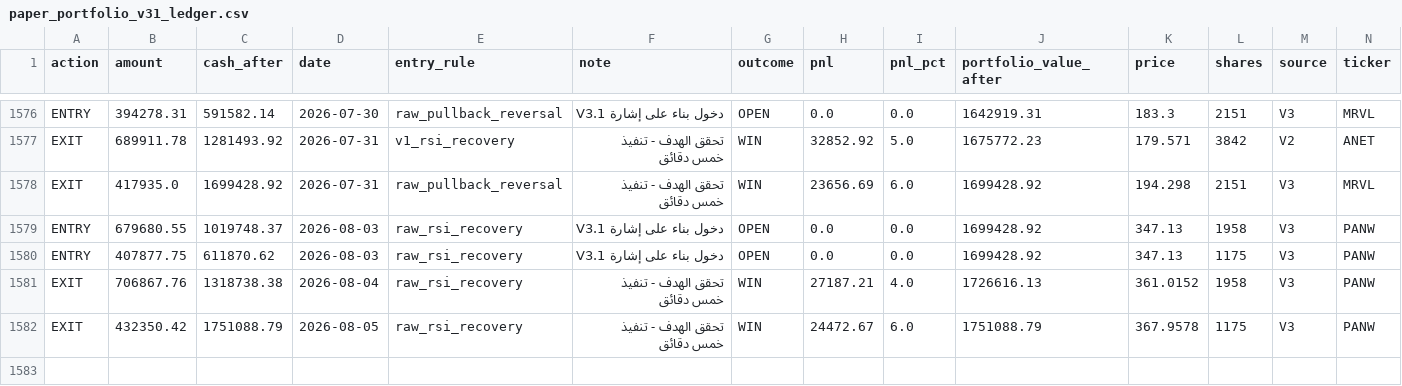
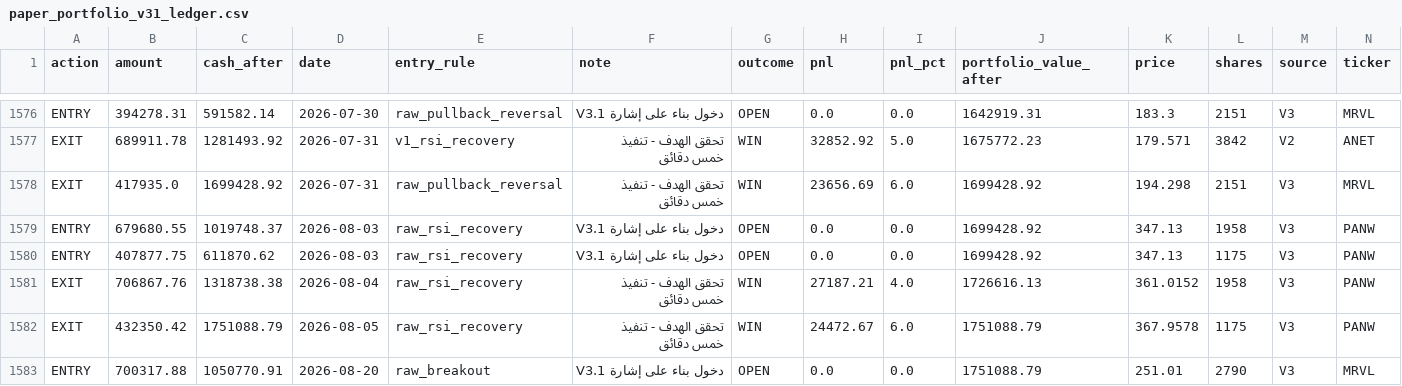
Before and after one commit to Anasmohm/strategy-testing-v2, a CSV file: reports/paper_portfolio_v31_ledger.csv, drawn as a sheet; only a part is shown, gaps mark what is left out; rows hold the shown columns only; the diff names each change by its address in the sheet, - before the commit and + after, or states it on an @@ line.

```diff
--- a/reports/paper_portfolio_v31_ledger.csv
+++ b/reports/paper_portfolio_v31_ledger.csv
+row 1583: ENTRY | 700317.88 | 1050770.91 | 2026-08-20 | raw_breakout | دخول بناء على إشارة V3.1 | OPEN | 0.0 | 0.0 | 1751088.79 | 251.01 | 2790 | V3 | MRVL
```
Also changed, not shown: reports/paper_equity_curve_v31.csv, reports/paper_trades_v31.csv, 18 other files.
